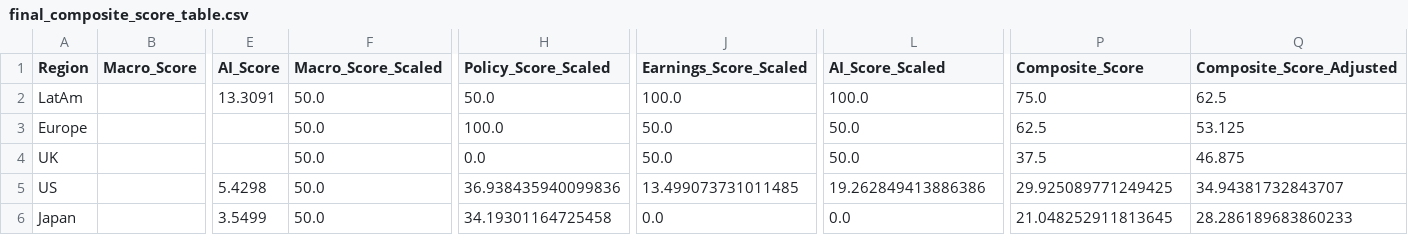
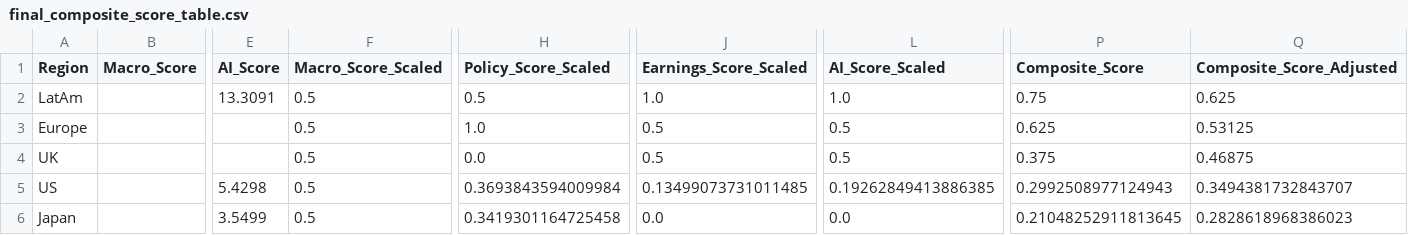
Before and after one commit to kristijonas-ber/gardagroup4, a CSV file: outputs/final_composite_score_table.csv, drawn as a sheet; only a part is shown, gaps mark what is left out; the diff names each change by its address in the sheet, - before the commit and + after, or states it on an @@ line.

Commit message:
rescalled final macro scores and removed hardcoded trade suggestions

```diff
--- a/outputs/final_composite_score_table.csv
+++ b/outputs/final_composite_score_table.csv
-F2:F6 (Macro_Score_Scaled): 50.0
+F2:F6 (Macro_Score_Scaled): 0.5
-H2 (Policy_Score_Scaled): 50.0
+H2 (Policy_Score_Scaled): 0.5
-J2 (Earnings_Score_Scaled): 100.0
+J2 (Earnings_Score_Scaled): 1.0
-L2 (AI_Score_Scaled): 100.0
+L2 (AI_Score_Scaled): 1.0
-P2 (Composite_Score): 75.0
+P2 (Composite_Score): 0.75
-Q2 (Composite_Score_Adjusted): 62.5
+Q2 (Composite_Score_Adjusted): 0.625
-H3 (Policy_Score_Scaled): 100.0
+H3 (Policy_Score_Scaled): 1.0
-J3:J4 (Earnings_Score_Scaled): 50.0
+J3:J4 (Earnings_Score_Scaled): 0.5
-L3:L4 (AI_Score_Scaled): 50.0
+L3:L4 (AI_Score_Scaled): 0.5
-P3 (Composite_Score): 62.5
+P3 (Composite_Score): 0.625
-Q3 (Composite_Score_Adjusted): 53.125
+Q3 (Composite_Score_Adjusted): 0.53125
-P4 (Composite_Score): 37.5
+P4 (Composite_Score): 0.375
-Q4 (Composite_Score_Adjusted): 46.875
+Q4 (Composite_Score_Adjusted): 0.46875
-H5 (Policy_Score_Scaled): 36.938435940099836
+H5 (Policy_Score_Scaled): 0.3693843594009984
-J5 (Earnings_Score_Scaled): 13.499073731011485
+J5 (Earnings_Score_Scaled): 0.13499073731011485
-L5 (AI_Score_Scaled): 19.262849413886386
+L5 (AI_Score_Scaled): 0.19262849413886385
-P5 (Composite_Score): 29.925089771249425
+P5 (Composite_Score): 0.2992508977124943
-Q5 (Composite_Score_Adjusted): 34.94381732843707
+Q5 (Composite_Score_Adjusted): 0.3494381732843707
-H6 (Policy_Score_Scaled): 34.19301164725458
+H6 (Policy_Score_Scaled): 0.3419301164725458
-P6 (Composite_Score): 21.048252911813645
+P6 (Composite_Score): 0.21048252911813645
-Q6 (Composite_Score_Adjusted): 28.286189683860233
+Q6 (Composite_Score_Adjusted): 0.2828618968386023
```
Also changed, not shown: 5 other files.
